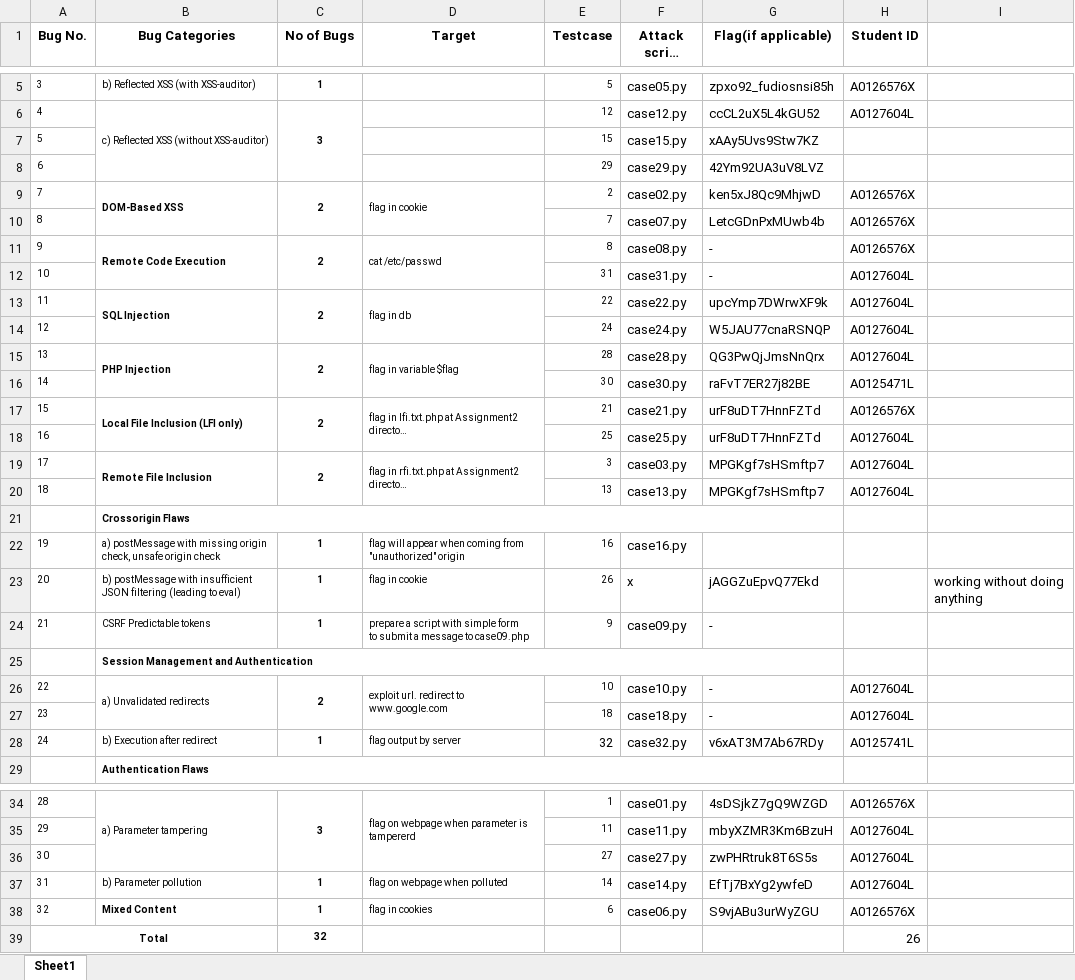
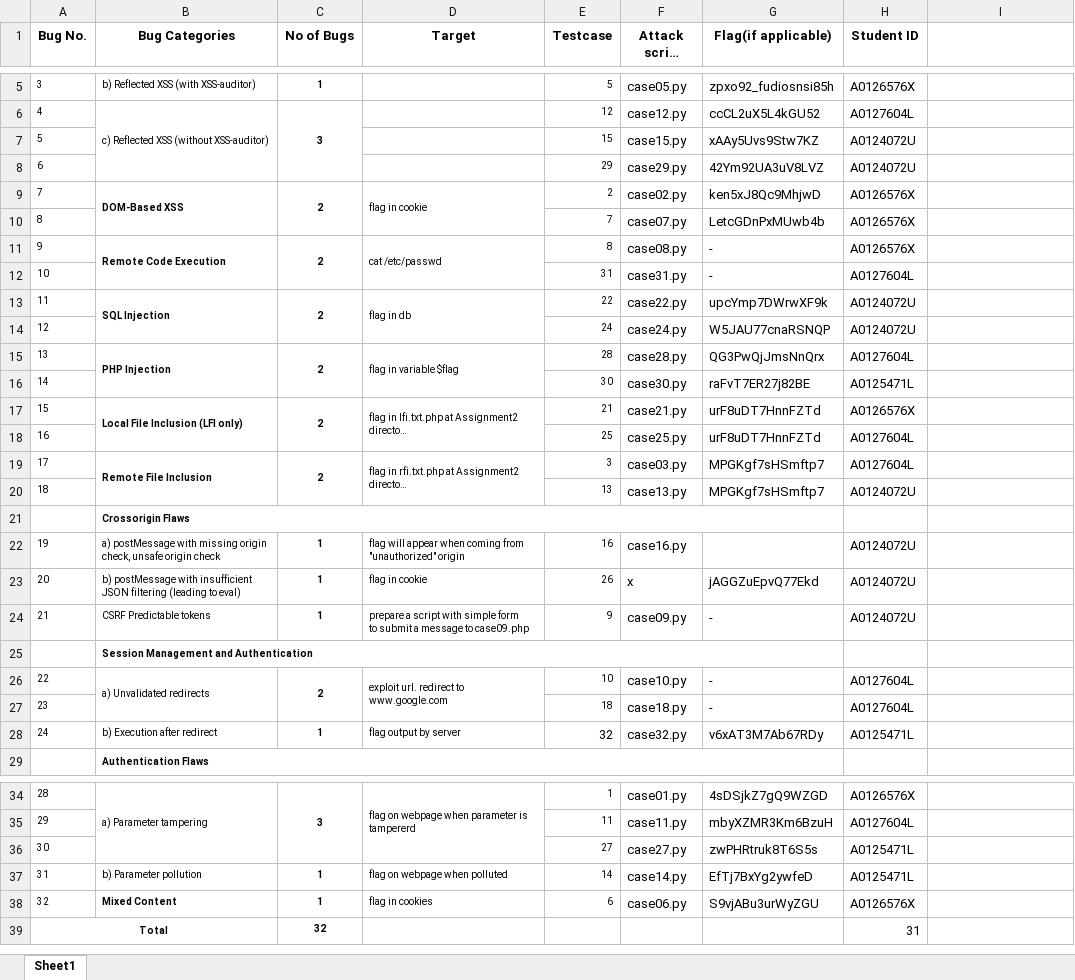
Before and after one commit to HooDeLin/CS5331-Homework-2, an Excel workbook: BUG_REPORT.xlsx, sheet Sheet1, drawn as a sheet; only a part is shown, gaps mark what is left out; long unchanged cells end in …; values as stored, in another font and other column widths than the file's, no borders; the diff names each change by its address in the sheet, - before the commit and + after, or states it on an @@ line.

Commit message:
update

```diff
--- a/BUG_REPORT.xlsx (sheet Sheet1)
+++ b/BUG_REPORT.xlsx (sheet Sheet1)
-H7:H8 (Student ID): (empty)
+H7:H8 (Student ID): A0124072U
-H13:H14 (Student ID): A0127604L
+H13:H14 (Student ID): A0124072U
-H20 (Student ID): A0127604L
+H20 (Student ID): A0124072U
-H22:H24 (Student ID): (empty)
+H22:H24 (Student ID): A0124072U
-I23: working without doing anything
+I23: (empty)
-H28 (Student ID): A0125741L
+H28 (Student ID): A0125471L
-H36:H37 (Student ID): A0127604L
+H36:H37 (Student ID): A0125471L
-H39 (Student ID): 26
+H39 (Student ID): 31
```
